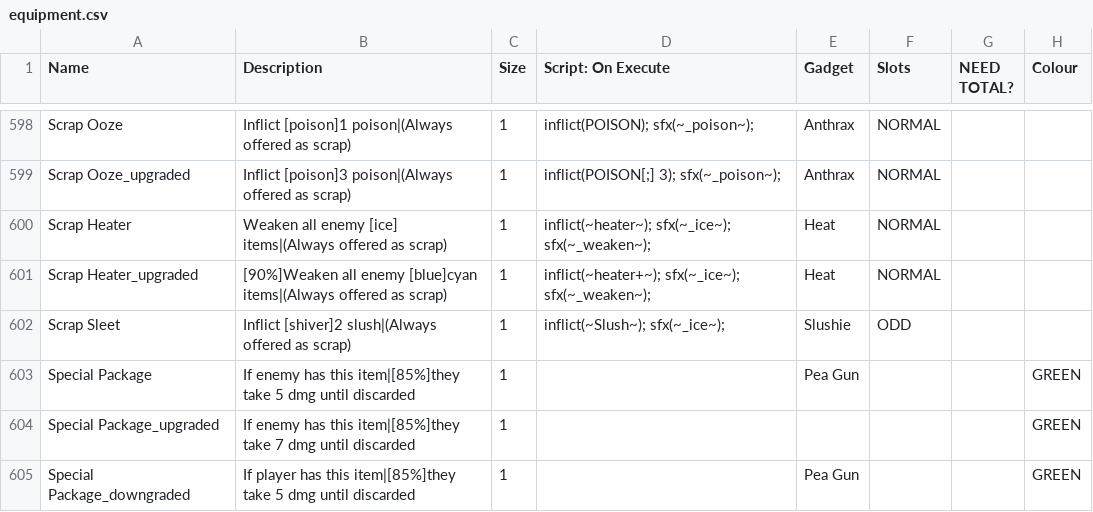
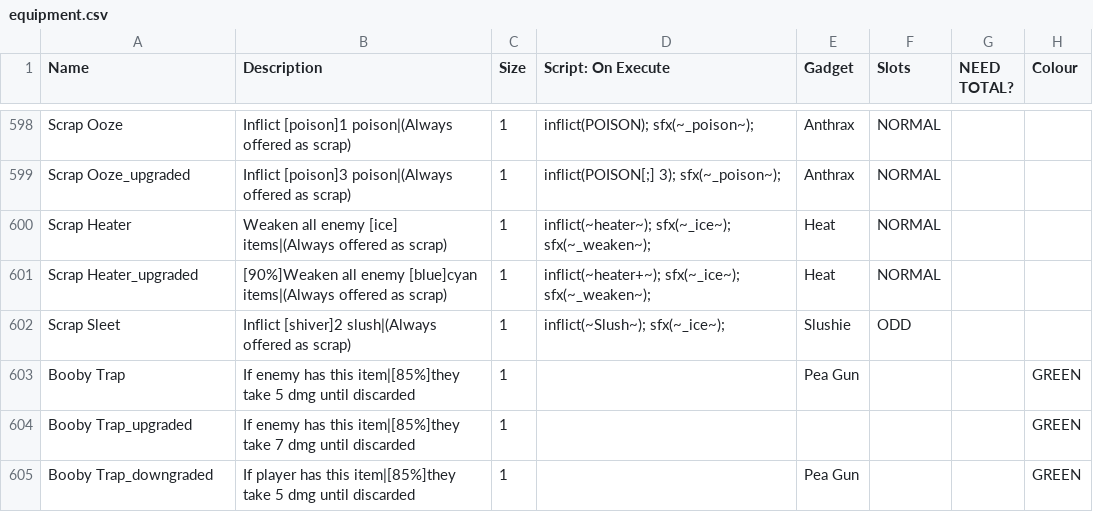
Before and after one commit to ncrecc/christmasspecial, a CSV file: _append/data/text/equipment.csv, drawn as a sheet; only a part is shown, gaps mark what is left out; the diff names each change by its address in the sheet, - before the commit and + after, or states it on an @@ line.

Commit message:
minor thief stuff - thief can no longer "share" once per battle equipment that's already been used - started work on thief generator (not actually used yet, & references some items that are not yet implemented) - fixed ncr_snap not disappearing on your turn and working improperly with enemies - renamed "special package" to "booby trap"
-bert
(mainly pushing this so i can accept terry's pr or see if there's a dreaded merge conflict)

```diff
--- a/_append/data/text/equipment.csv
+++ b/_append/data/text/equipment.csv
-A603 (Name): Special Package
+A603 (Name): Booby Trap
-A604 (Name): Special Package_upgraded
+A604 (Name): Booby Trap_upgraded
-A605 (Name): Special Package_downgraded
+A605 (Name): Booby Trap_downgraded
```
Also changed, not shown: _append/data/text/statuseffects.csv, data/text/equipment.csv, 4 other files.
